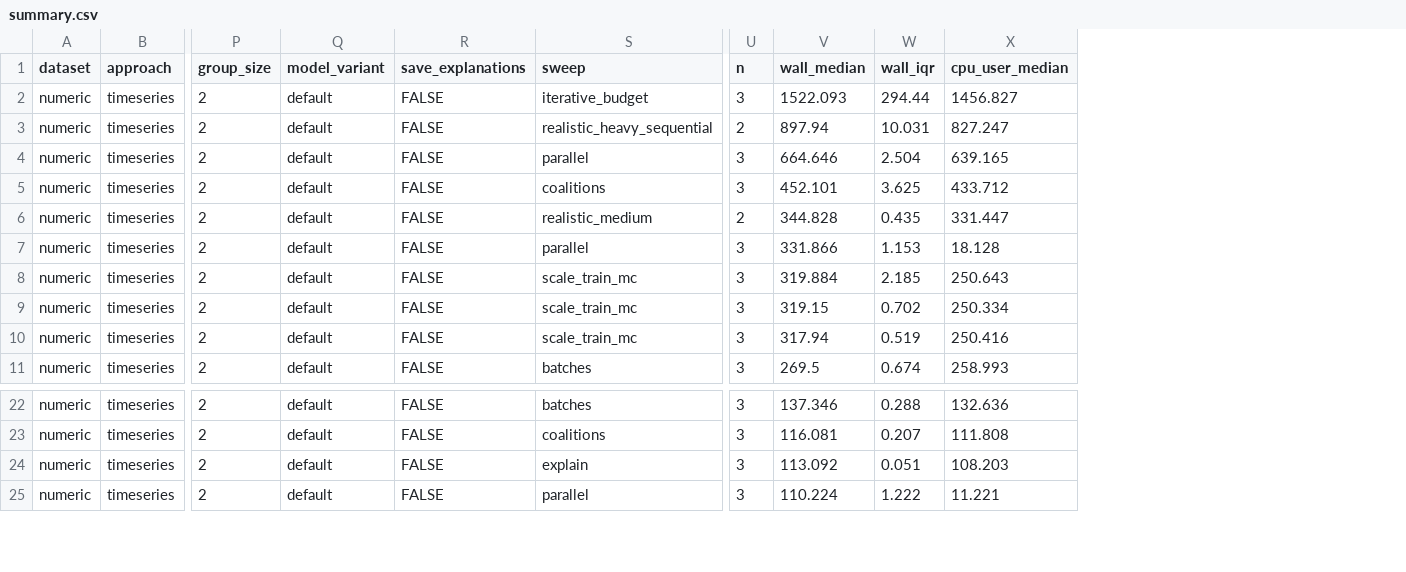
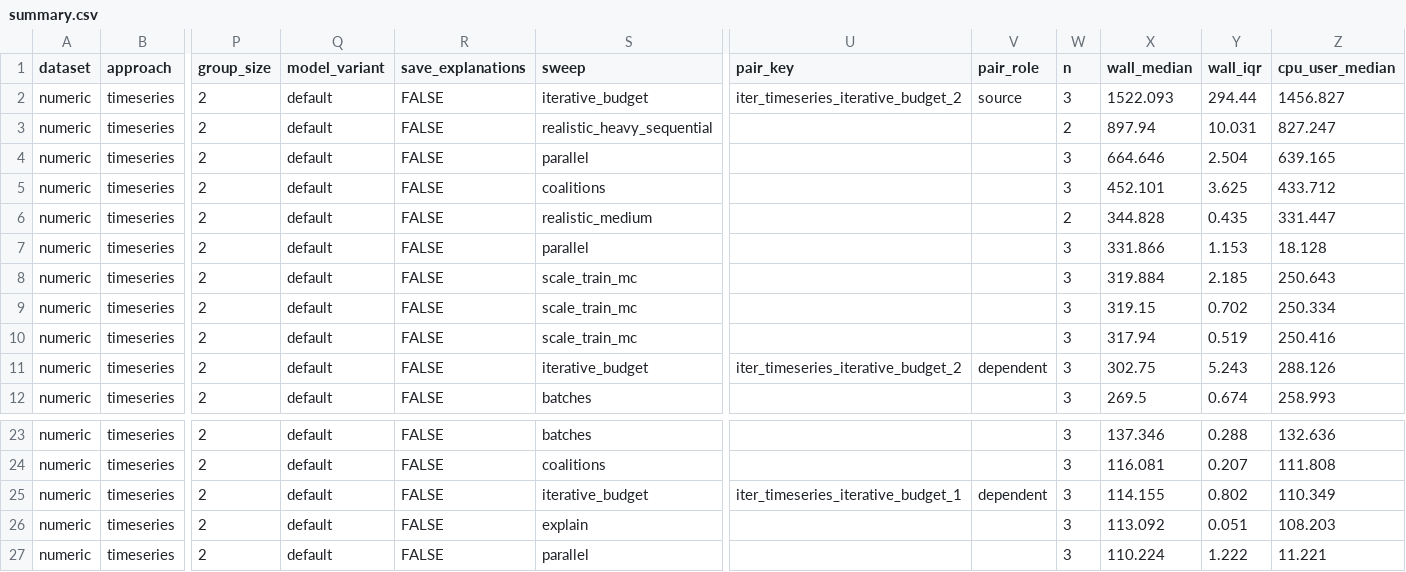
Before and after one commit to NorskRegnesentral/shapr, a CSV file: benchmarks/results/timeseries/summary.csv, drawn as a sheet; only a part is shown, gaps mark what is left out; rows hold the shown columns only; the diff names each change by its address in the sheet, - before the commit and + after, or states it on an @@ line.

```diff
--- a/benchmarks/results/timeseries/summary.csv
+++ b/benchmarks/results/timeseries/summary.csv
+column U (pair_key), row 2: iter_timeseries_iterative_budget_2
+column V (pair_role), row 2: source
+row 11: numeric | timeseries | 2 | default | FALSE | iterative_budget | iter_timeseries_iterative_budget_2 | dependent | 3 | 302.75 | 5.243 | 288.126
+row 25: numeric | timeseries | 2 | default | FALSE | iterative_budget | iter_timeseries_iterative_budget_1 | dependent | 3 | 114.155 | 0.802 | 110.349
```
Also changed, not shown: benchmarks/results/copula/summary.csv, benchmarks/results/ctree/summary.csv, 30 other files.
